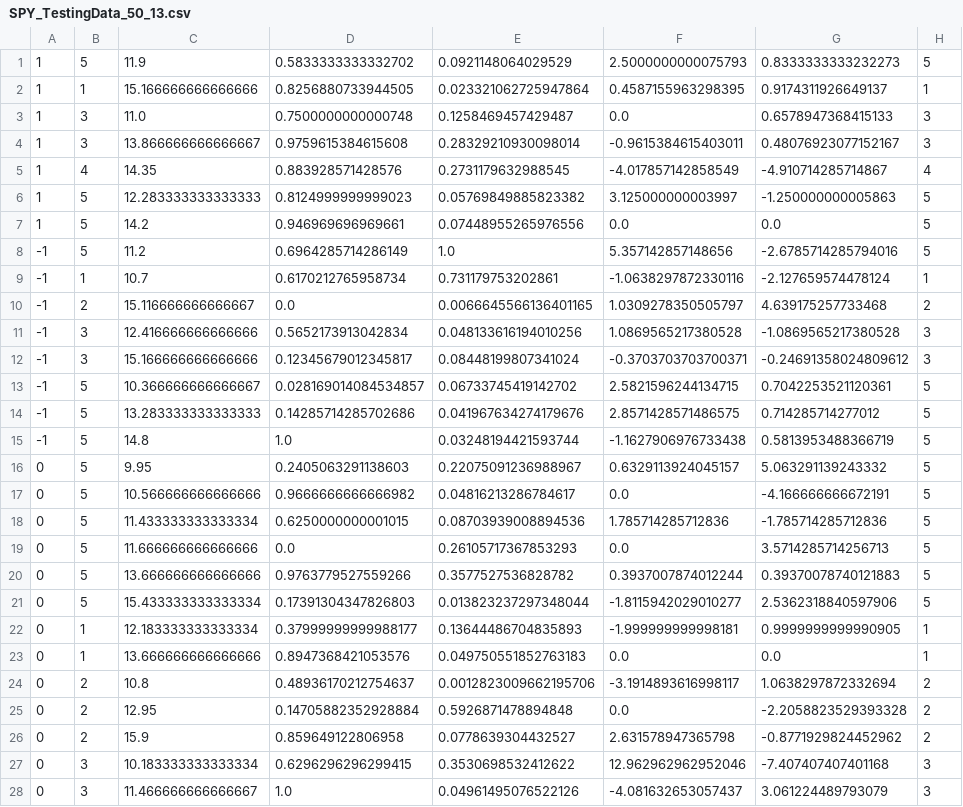
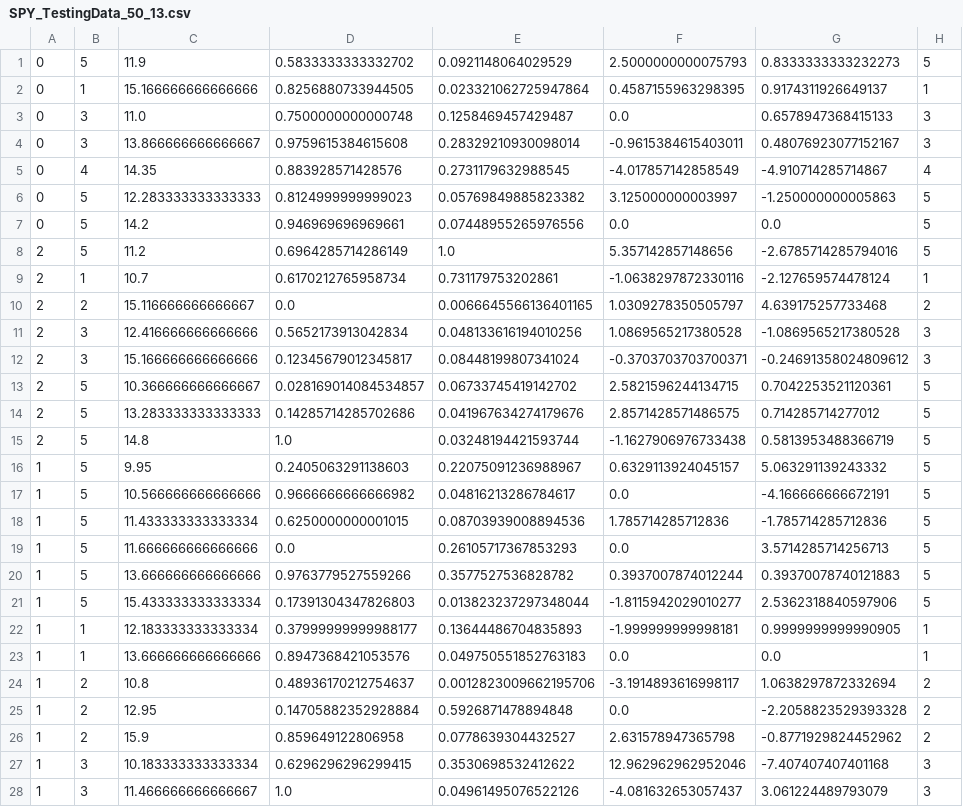
Before and after one commit to weip2008/LearnTorch, a CSV file: stockdata/SPY_TestingData_50_13.csv, drawn as a sheet; only a part is shown; the diff covers the shown part only; the diff names each change by its address in the sheet, - before the commit and + after, or states it on an @@ line.

```diff
--- a/stockdata/SPY_TestingData_50_13.csv
+++ b/stockdata/SPY_TestingData_50_13.csv
-A1:A7: 1
+A1:A7: 0
-A8:A15: -1
+A8:A15: 2
-A16:A28: 0
+A16:A28: 1
```
Also changed, not shown: 18 edited cells elsewhere in this file, 1 other file.
